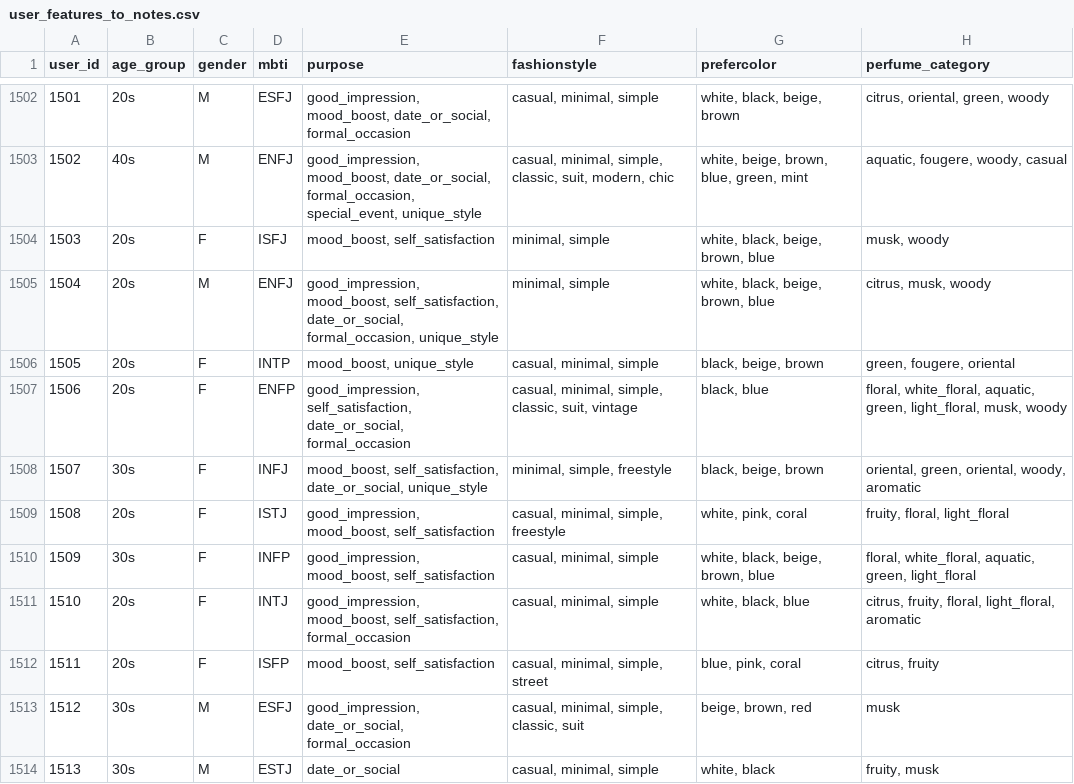
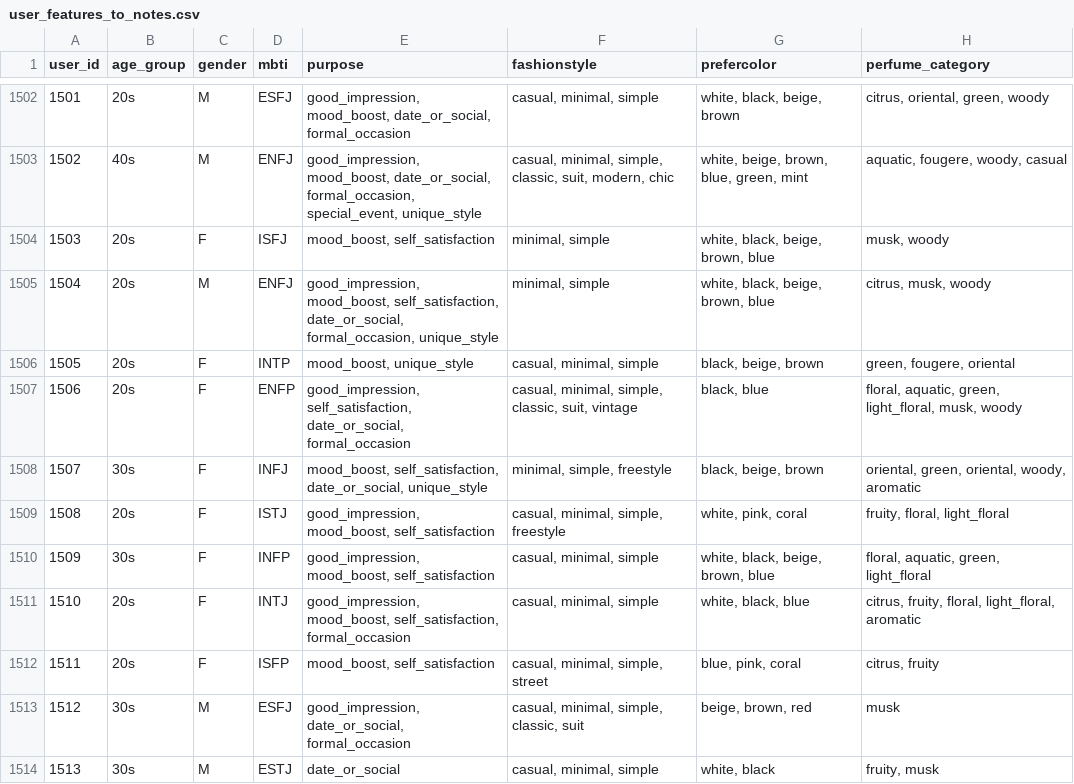
Before and after one commit to gittrubbb/perf_demo, a CSV file: new_Test_DeepFM/data_files/user_features_to_notes.csv, drawn as a sheet; only a part is shown, gaps mark what is left out; the diff covers the shown part only.

Commit message:
white_floral deleted

```diff
--- a/new_Test_DeepFM/data_files/user_features_to_notes.csv
+++ b/new_Test_DeepFM/data_files/user_features_to_notes.csv
@@ -1506,6 +1506,6 @@
 1505,20s,F,INTP,"mood_boost, unique_style","casual, minimal, simple","black, beige, brown","green, fougere, oriental"
-1506,20s,F,ENFP,"good_impression, self_satisfaction, date_or_social, formal_occasion","casual, minimal, simple, classic, suit, vintage","black, blue","floral, white_floral, aquatic, green, light_floral, musk, woody"
+1506,20s,F,ENFP,"good_impression, self_satisfaction, date_or_social, formal_occasion","casual, minimal, simple, classic, suit, vintage","black, blue","floral, aquatic, green, light_floral, musk, woody"
 1507,30s,F,INFJ,"mood_boost, self_satisfaction, date_or_social, unique_style","minimal, simple, freestyle","black, beige, brown","oriental, green, oriental, woody, aromatic"
 1508,20s,F,ISTJ,"good_impression, mood_boost, self_satisfaction","casual, minimal, simple, freestyle","white, pink, coral","fruity, floral, light_floral"
-1509,30s,F,INFP,"good_impression, mood_boost, self_satisfaction","casual, minimal, simple","white, black, beige, brown, blue","floral, white_floral, aquatic, green, light_floral"
+1509,30s,F,INFP,"good_impression, mood_boost, self_satisfaction","casual, minimal, simple","white, black, beige, brown, blue","floral, aquatic, green, light_floral"
 1510,20s,F,INTJ,"good_impression, mood_boost, self_satisfaction, formal_occasion","casual, minimal, simple","white, black, blue","citrus, fruity, floral, light_floral, aromatic"
```
Also changed, not shown: 195 edited cells elsewhere in this file.
